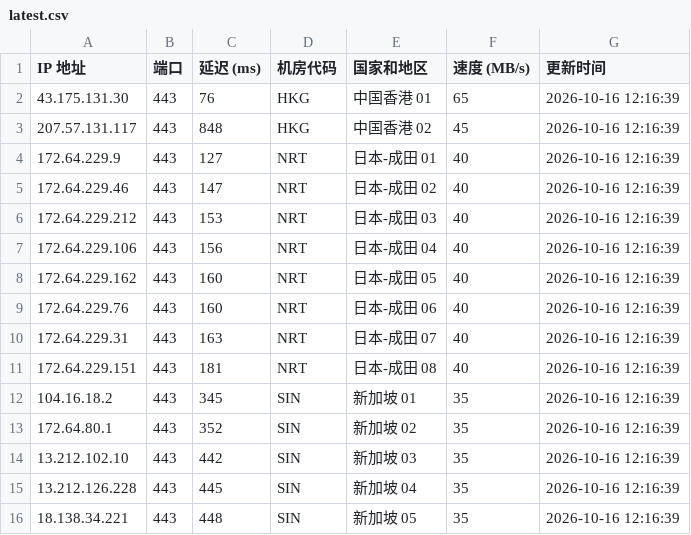
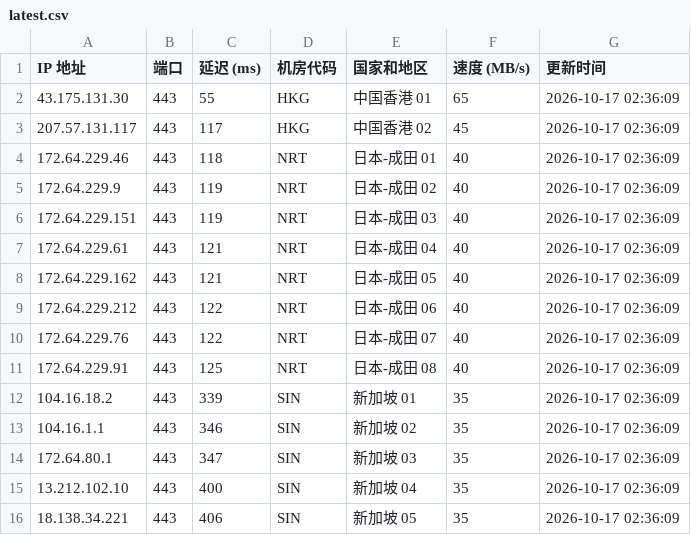
Before and after one commit to lizhiwei0608/router, a CSV file: latest.csv, drawn as a sheet; only a part is shown; the diff covers the shown part only.

```diff
--- a/latest.csv
+++ b/latest.csv
@@ -1,16 +1,16 @@
 IP 地址,端口,延迟 (ms),机房代码,国家和地区,速度 (MB/s),更新时间
-43.175.131.30,443,76,HKG,中国香港 01,65,2026-10-16 12:16:39
-207.57.131.117,443,848,HKG,中国香港 02,45,2026-10-16 12:16:39
-172.64.229.9,443,127,NRT,日本-成田 01,40,2026-10-16 12:16:39
-172.64.229.46,443,147,NRT,日本-成田 02,40,2026-10-16 12:16:39
-172.64.229.212,443,153,NRT,日本-成田 03,40,2026-10-16 12:16:39
-172.64.229.106,443,156,NRT,日本-成田 04,40,2026-10-16 12:16:39
-172.64.229.162,443,160,NRT,日本-成田 05,40,2026-10-16 12:16:39
-172.64.229.76,443,160,NRT,日本-成田 06,40,2026-10-16 12:16:39
-172.64.229.31,443,163,NRT,日本-成田 07,40,2026-10-16 12:16:39
-172.64.229.151,443,181,NRT,日本-成田 08,40,2026-10-16 12:16:39
-104.16.18.2,443,345,SIN,新加坡 01,35,2026-10-16 12:16:39
-172.64.80.1,443,352,SIN,新加坡 02,35,2026-10-16 12:16:39
-13.212.102.10,443,442,SIN,新加坡 03,35,2026-10-16 12:16:39
-13.212.126.228,443,445,SIN,新加坡 04,35,2026-10-16 12:16:39
-18.138.34.221,443,448,SIN,新加坡 05,35,2026-10-16 12:16:39
+43.175.131.30,443,55,HKG,中国香港 01,65,2026-10-17 02:36:09
+207.57.131.117,443,117,HKG,中国香港 02,45,2026-10-17 02:36:09
+172.64.229.46,443,118,NRT,日本-成田 01,40,2026-10-17 02:36:09
+172.64.229.9,443,119,NRT,日本-成田 02,40,2026-10-17 02:36:09
+172.64.229.151,443,119,NRT,日本-成田 03,40,2026-10-17 02:36:09
+172.64.229.61,443,121,NRT,日本-成田 04,40,2026-10-17 02:36:09
+172.64.229.162,443,121,NRT,日本-成田 05,40,2026-10-17 02:36:09
+172.64.229.212,443,122,NRT,日本-成田 06,40,2026-10-17 02:36:09
+172.64.229.76,443,122,NRT,日本-成田 07,40,2026-10-17 02:36:09
+172.64.229.91,443,125,NRT,日本-成田 08,40,2026-10-17 02:36:09
+104.16.18.2,443,339,SIN,新加坡 01,35,2026-10-17 02:36:09
+104.16.1.1,443,346,SIN,新加坡 02,35,2026-10-17 02:36:09
+172.64.80.1,443,347,SIN,新加坡 03,35,2026-10-17 02:36:09
+13.212.102.10,443,400,SIN,新加坡 04,35,2026-10-17 02:36:09
+18.138.34.221,443,406,SIN,新加坡 05,35,2026-10-17 02:36:09
```
Also changed, not shown: 2 added rows, 2 removed rows and 20 edited cells elsewhere in this file, 1 other file.
